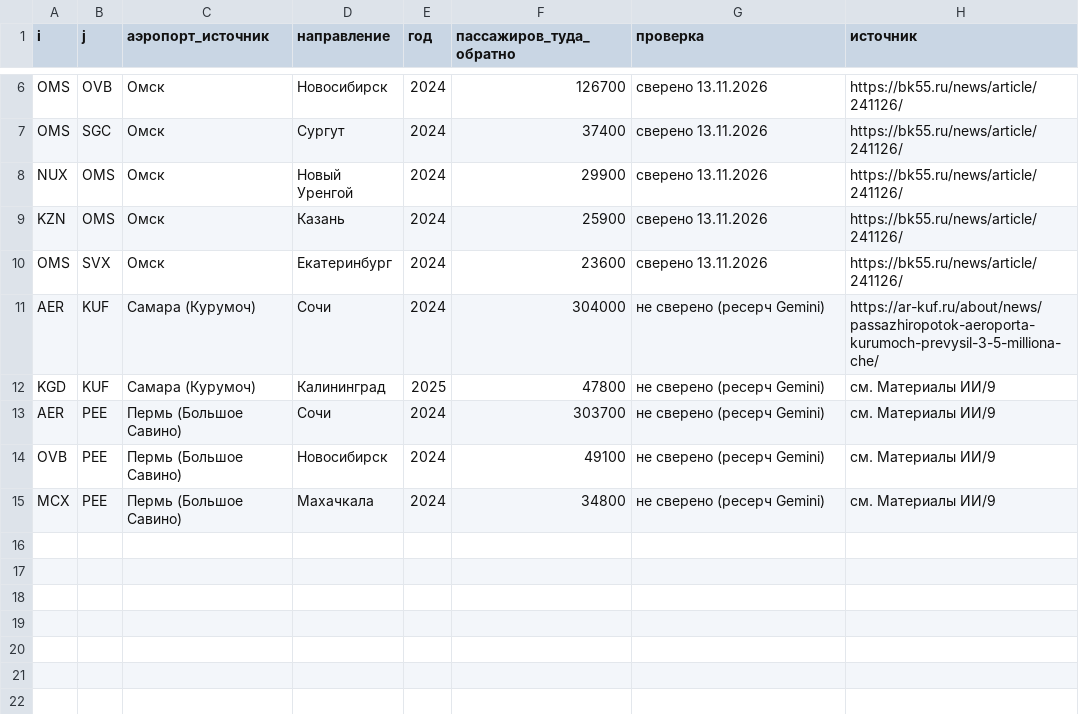
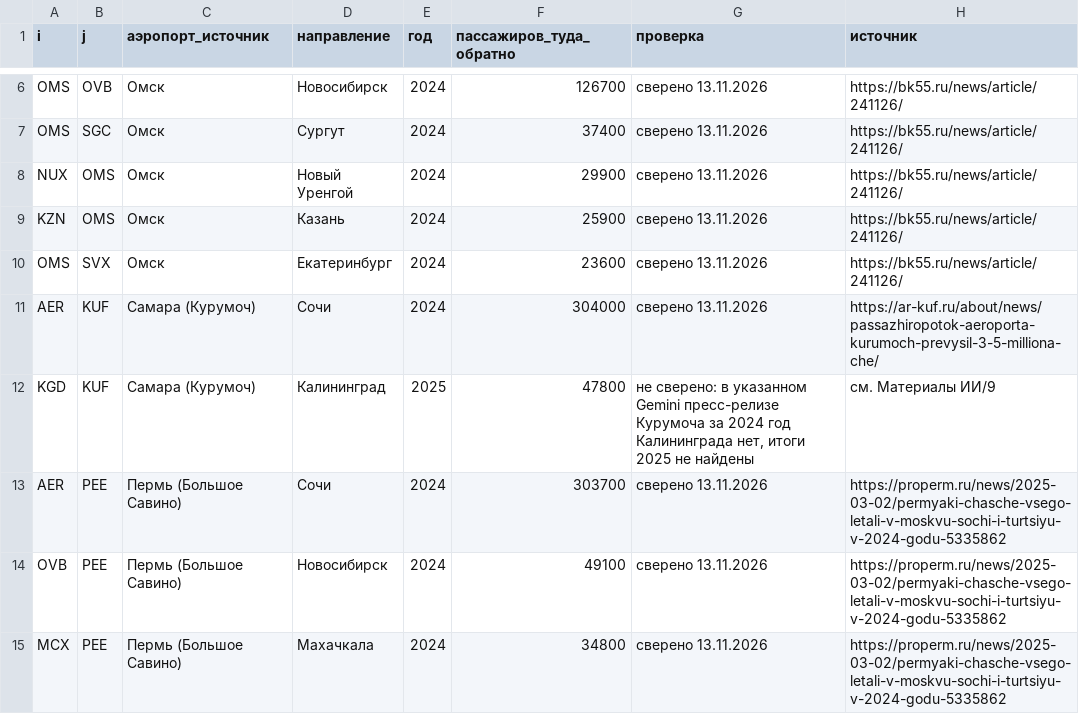
Before and after one commit to AndreyV105105105/Puhososy, a CSV file: data/airport_route_pax.csv, drawn as a sheet; only a part is shown, gaps mark what is left out.

Commit message:
data: сверка в браузере 4 пар аэропортов и типов самолетов на маршрутах дорожной карты

```diff
--- a/data/airport_route_pax.csv
+++ b/data/airport_route_pax.csv
@@ -10,6 +10,6 @@ KZN,OMS,Омск,Казань,2024,25900,сверено 13.11.2026,https://bk55.
 OMS,SVX,Омск,Екатеринбург,2024,23600,сверено 13.11.2026,https://bk55.ru/news/article/241126/
-AER,KUF,Самара (Курумоч),Сочи,2024,304000,не сверено (ресерч Gemini),https://ar-kuf.ru/about/news/passazhiropotok-aeroporta-kurumoch-prevysil-3-5-milliona-che/
-KGD,KUF,Самара (Курумоч),Калининград,2025,47800,не сверено (ресерч Gemini),см. Материалы ИИ/9
-AER,PEE,Пермь (Большое Савино),Сочи,2024,303700,не сверено (ресерч Gemini),см. Материалы ИИ/9
-OVB,PEE,Пермь (Большое Савино),Новосибирск,2024,49100,не сверено (ресерч Gemini),см. Материалы ИИ/9
-MCX,PEE,Пермь (Большое Савино),Махачкала,2024,34800,не сверено (ресерч Gemini),см. Материалы ИИ/9
+AER,KUF,Самара (Курумоч),Сочи,2024,304000,сверено 13.11.2026,https://ar-kuf.ru/about/news/passazhiropotok-aeroporta-kurumoch-prevysil-3-5-milliona-che/
+KGD,KUF,Самара (Курумоч),Калининград,2025,47800,"не сверено: в указанном Gemini пресс-релизе Курумоча за 2024 год Калининграда нет, итоги 2025 не найдены",см. Материалы ИИ/9
+AER,PEE,Пермь (Большое Савино),Сочи,2024,303700,сверено 13.11.2026,https://properm.ru/news/2025-03-02/permyaki-chasche-vsego-letali-v-moskvu-sochi-i-turtsiyu-v-2024-godu-5335862
+OVB,PEE,Пермь (Большое Савино),Новосибирск,2024,49100,сверено 13.11.2026,https://properm.ru/news/2025-03-02/permyaki-chasche-vsego-letali-v-moskvu-sochi-i-turtsiyu-v-2024-godu-5335862
+MCX,PEE,Пермь (Большое Савино),Махачкала,2024,34800,сверено 13.11.2026,https://properm.ru/news/2025-03-02/permyaki-chasche-vsego-letali-v-moskvu-sochi-i-turtsiyu-v-2024-godu-5335862
```
Also changed, not shown: 2 other files.
